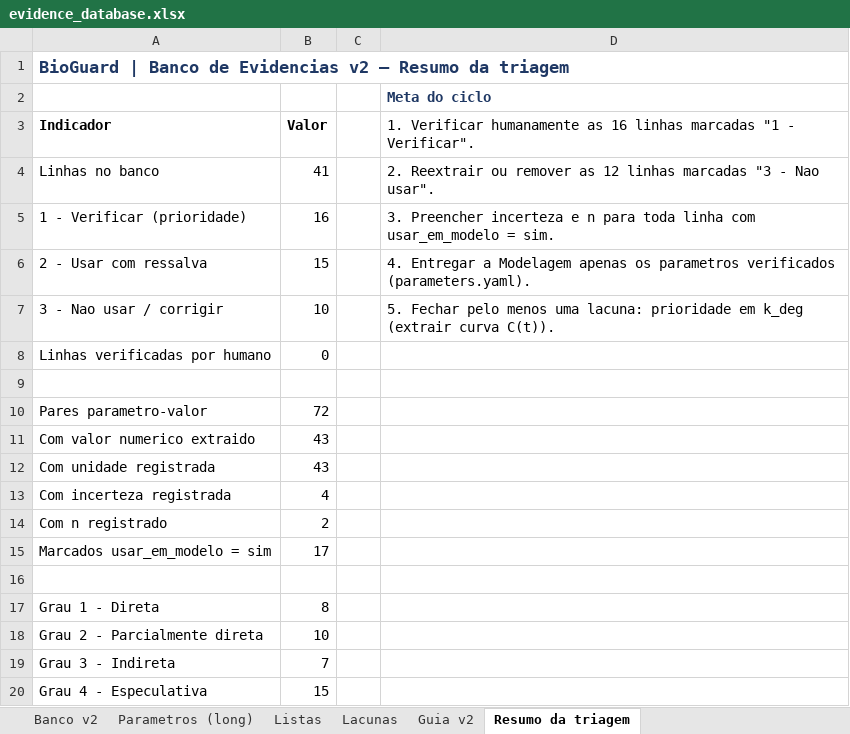
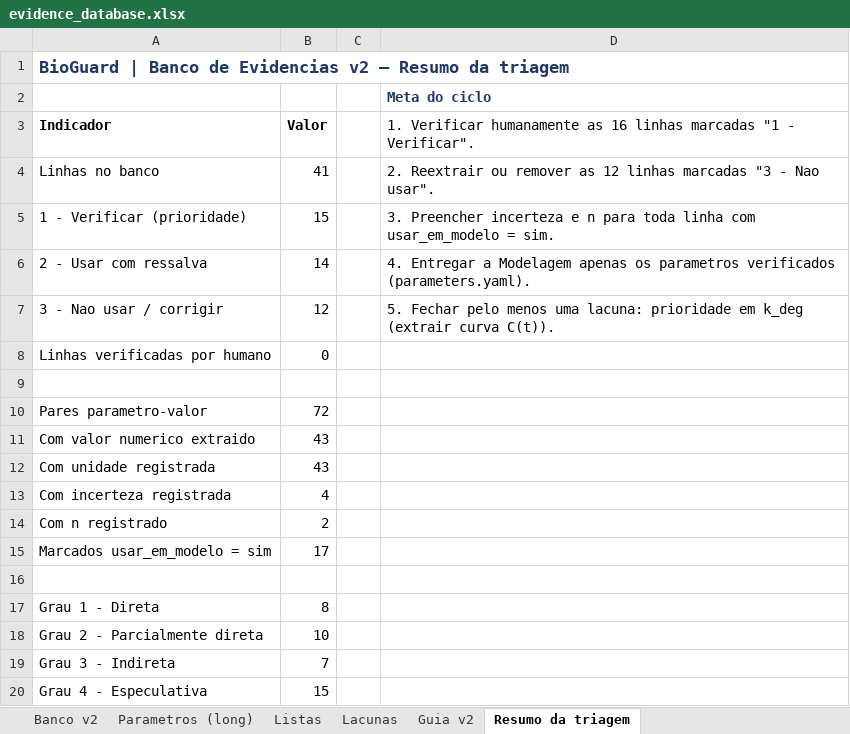
Before and after one commit to DanielHarley/zeaguard-drylab, an Excel workbook: src/workstreams/evidence/evidence_database.xlsx, sheet Resumo da triagem, drawn as a sheet; values as stored, in another font and other column widths than the file's, no borders; charts and pictures not drawn; the diff names each change by its address in the sheet, - before the commit and + after, or states it on an @@ line.

```diff
--- a/src/workstreams/evidence/evidence_database.xlsx (sheet Resumo da triagem)
+++ b/src/workstreams/evidence/evidence_database.xlsx (sheet Resumo da triagem)
-B5 (Valor): 16
+B5 (Valor): 15
-B6 (Valor): 15
+B6 (Valor): 14
-B7 (Valor): 10
+B7 (Valor): 12
```
Also changed, not shown: sheet Parametros (long), sheet Banco v2, charts or pictures.
